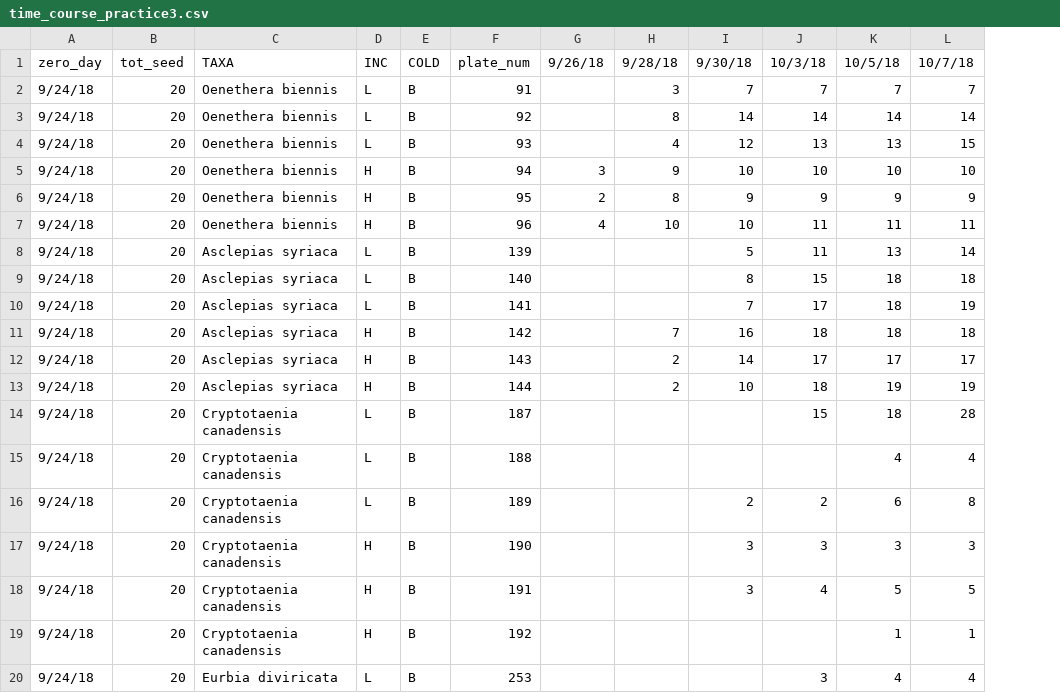
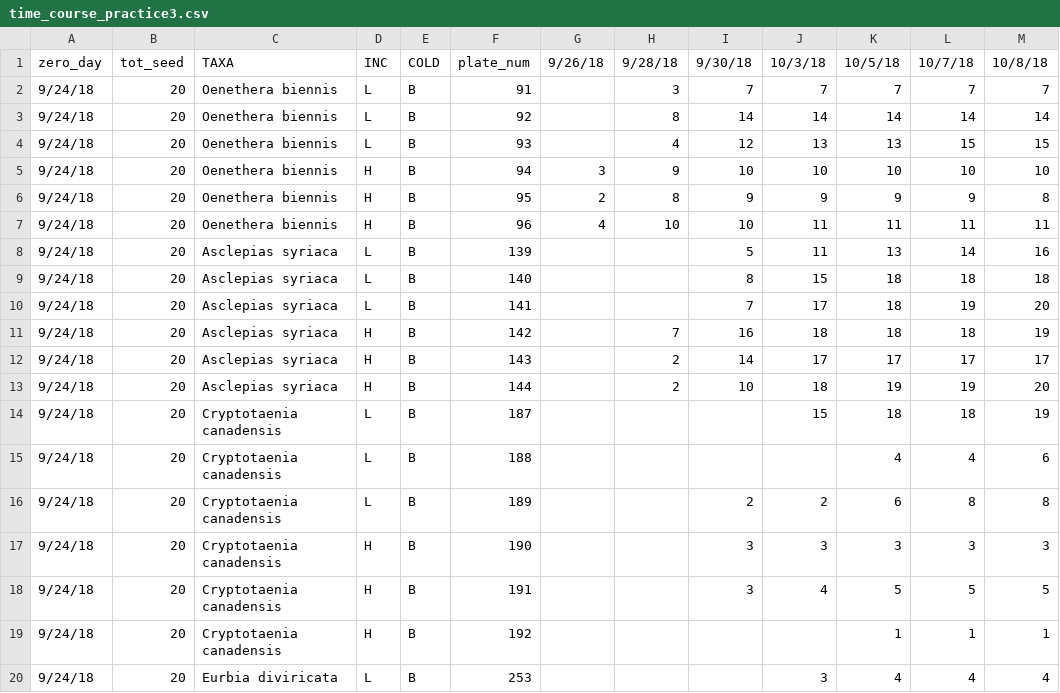
Before and after one commit to dbuona/timetogerminate, a CSV file: germination_trials/time_course_practice3.csv, drawn as a sheet; only a part is shown; the diff names each change by its address in the sheet, - before the commit and + after, or states it on an @@ line.

```diff
--- a/germination_trials/time_course_practice3.csv
+++ b/germination_trials/time_course_practice3.csv
+column M, rows 1-20: 10/8/18 | 7 | 14 | 15 | 10 | 8 | 11 | 16 | 18 | 20 | 19 | 17 | 20 | 19 | 6 | 8 | 3 | 5 | 1 | 4
-L14: 28
+L14: 18
```
Also changed, not shown: germination_trials/time_course_practice4.csv, 28 other files.
